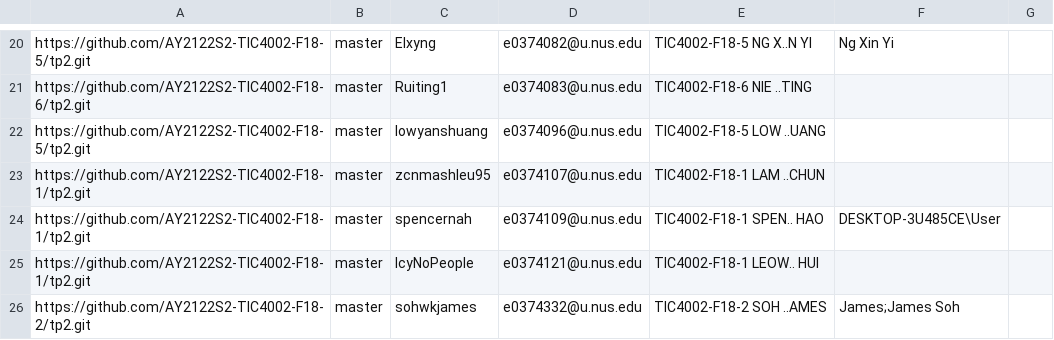
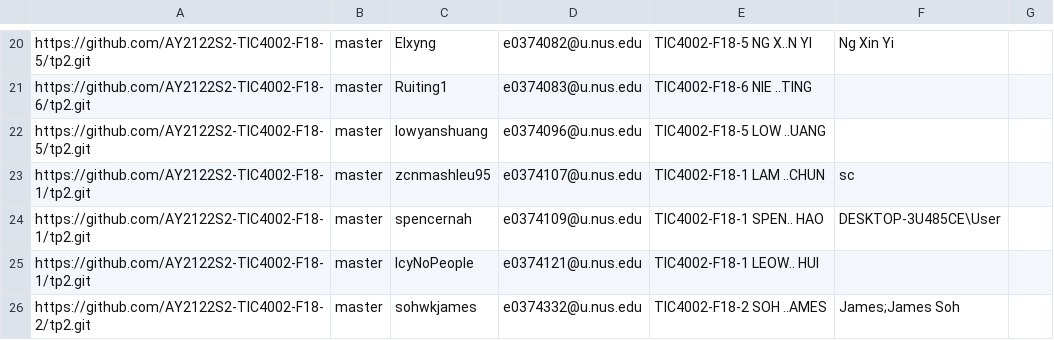
Before and after one commit to nus-tic4002-AY2122S2/tp-dashboard, a CSV file: configs/author-config.csv, drawn as a sheet; only a part is shown, gaps mark what is left out.

Commit message:
Update configs

```diff
--- a/configs/author-config.csv
+++ b/configs/author-config.csv
@@ -22,3 +22,3 @@ https://github.com/AY2122S2-TIC4002-F18-6/tp2.git,master,Ruiting1,e0374083@u.nus
 https://github.com/AY2122S2-TIC4002-F18-5/tp2.git,master,lowyanshuang,e0374096@u.nus.edu,TIC4002-F18-5 LOW ..UANG,,
-https://github.com/AY2122S2-TIC4002-F18-1/tp2.git,master,zcnmashleu95,e0374107@u.nus.edu,TIC4002-F18-1 LAM ..CHUN,,
+https://github.com/AY2122S2-TIC4002-F18-1/tp2.git,master,zcnmashleu95,e0374107@u.nus.edu,TIC4002-F18-1 LAM ..CHUN,sc,
 https://github.com/AY2122S2-TIC4002-F18-1/tp2.git,master,spencernah,e0374109@u.nus.edu,TIC4002-F18-1 SPEN.. HAO,DESKTOP-3U485CE\User,
```
